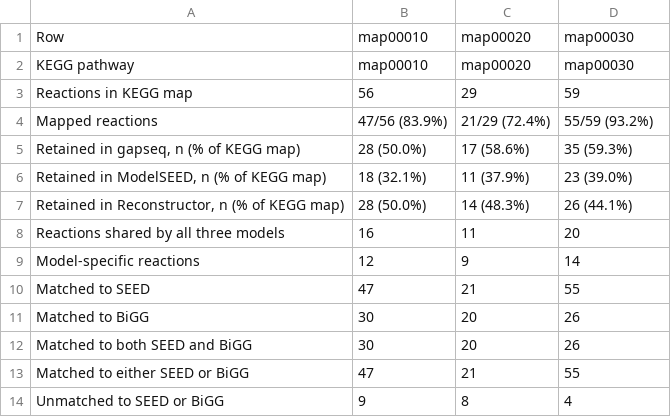
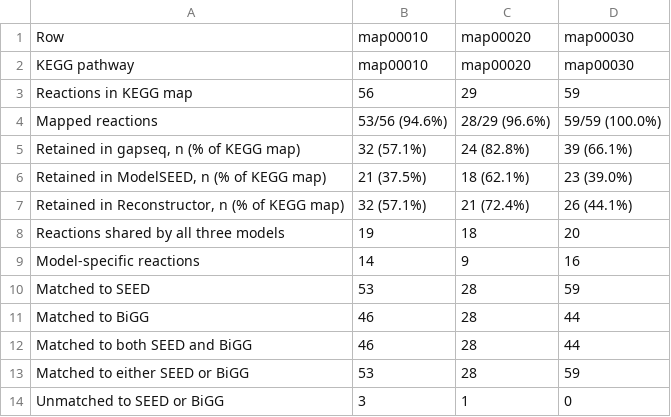
Before and after one commit to mishakula-group/BioEMMA_article, a TSV file: results/table2_reaction_retention/reaction_retention.tsv, drawn as a sheet.

```diff
--- a/results/table2_reaction_retention/reaction_retention.tsv
+++ b/results/table2_reaction_retention/reaction_retention.tsv
@@ -3,12 +3,12 @@ KEGG pathway	map00010	map00020	map00030
 Reactions in KEGG map	56	29	59
-Mapped reactions	47/56 (83.9%)	21/29 (72.4%)	55/59 (93.2%)
-Retained in gapseq, n (% of KEGG map)	28 (50.0%)	17 (58.6%)	35 (59.3%)
-Retained in ModelSEED, n (% of KEGG map)	18 (32.1%)	11 (37.9%)	23 (39.0%)
-Retained in Reconstructor, n (% of KEGG map)	28 (50.0%)	14 (48.3%)	26 (44.1%)
-Reactions shared by all three models	16	11	20
-Model-specific reactions	12	9	14
-Matched to SEED	47	21	55
-Matched to BiGG	30	20	26
-Matched to both SEED and BiGG	30	20	26
-Matched to either SEED or BiGG	47	21	55
-Unmatched to SEED or BiGG	9	8	4
+Mapped reactions	53/56 (94.6%)	28/29 (96.6%)	59/59 (100.0%)
+Retained in gapseq, n (% of KEGG map)	32 (57.1%)	24 (82.8%)	39 (66.1%)
+Retained in ModelSEED, n (% of KEGG map)	21 (37.5%)	18 (62.1%)	23 (39.0%)
+Retained in Reconstructor, n (% of KEGG map)	32 (57.1%)	21 (72.4%)	26 (44.1%)
+Reactions shared by all three models	19	18	20
+Model-specific reactions	14	9	16
+Matched to SEED	53	28	59
+Matched to BiGG	46	28	44
+Matched to both SEED and BiGG	46	28	44
+Matched to either SEED or BiGG	53	28	59
+Unmatched to SEED or BiGG	3	1	0
```
Also changed, not shown: results/table2_reaction_retention/kegg_mapping_by_database.tsv, results/table_02_kegg_database_mapping/kegg_database_mapping_all_pathways.tsv, 40 other files.
